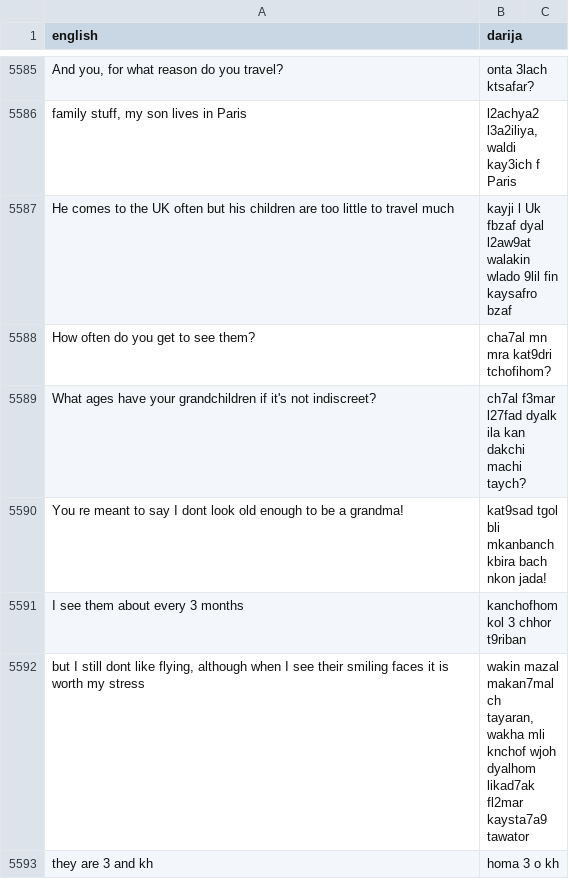
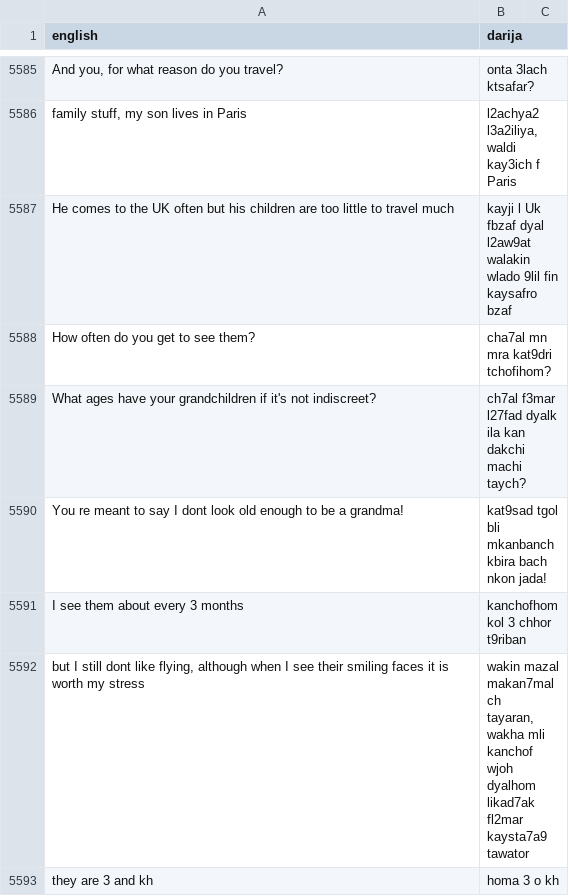
Before and after one commit to darija-open-dataset/dataset, a CSV file: sentences.csv, drawn as a sheet; only a part is shown, gaps mark what is left out; the diff covers the shown part only.

```diff
--- a/sentences.csv
+++ b/sentences.csv
@@ -5599,3 +5599,3 @@ You re meant to say I dont look old enough to be a grandma!,kat9sad tgol bli mka
 I see them about every 3 months,kanchofhom kol 3 chhor t9riban
-"but I still dont like flying, although when I see their smiling faces it is worth my stress","wakin mazal makan7malch tayaran,wakha mli knchof wjoh dyalhom likad7ak fl2mar kaysta7a9 tawator"
+"but I still dont like flying, although when I see their smiling faces it is worth my stress","wakin mazal makan7malch tayaran,wakha mli kanchof wjoh dyalhom likad7ak fl2mar kaysta7a9 tawator"
 they are 3 and kh,homa 3 o kh
```
Also changed, not shown: 18 edited cells elsewhere in this file.
